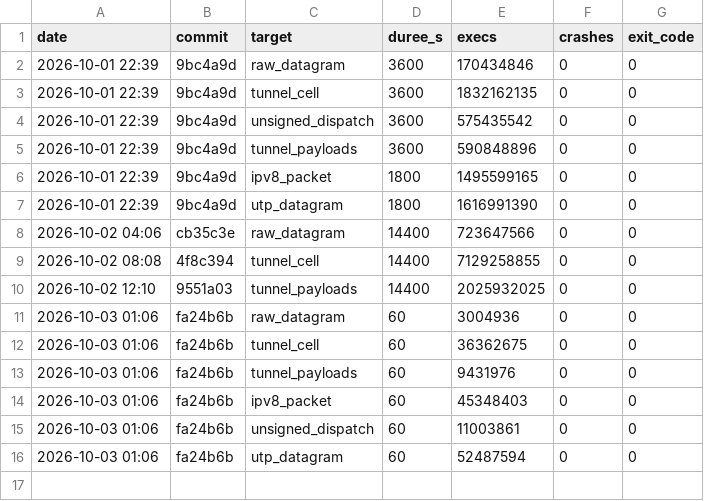
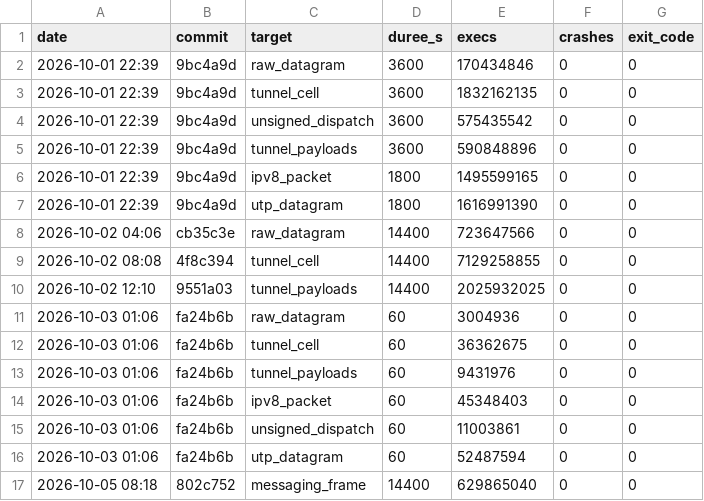
Before and after one commit to laurentgeynet-ux/OnionBit, a CSV file: docs/security/fuzz_journal.csv, drawn as a sheet; the diff names each change by its address in the sheet, - before the commit and + after, or states it on an @@ line.

```diff
--- a/docs/security/fuzz_journal.csv
+++ b/docs/security/fuzz_journal.csv
+row 17: 2026-10-05 08:18 | 802c752 | messaging_frame | 14400 | 629865040 | 0 | 0
```
